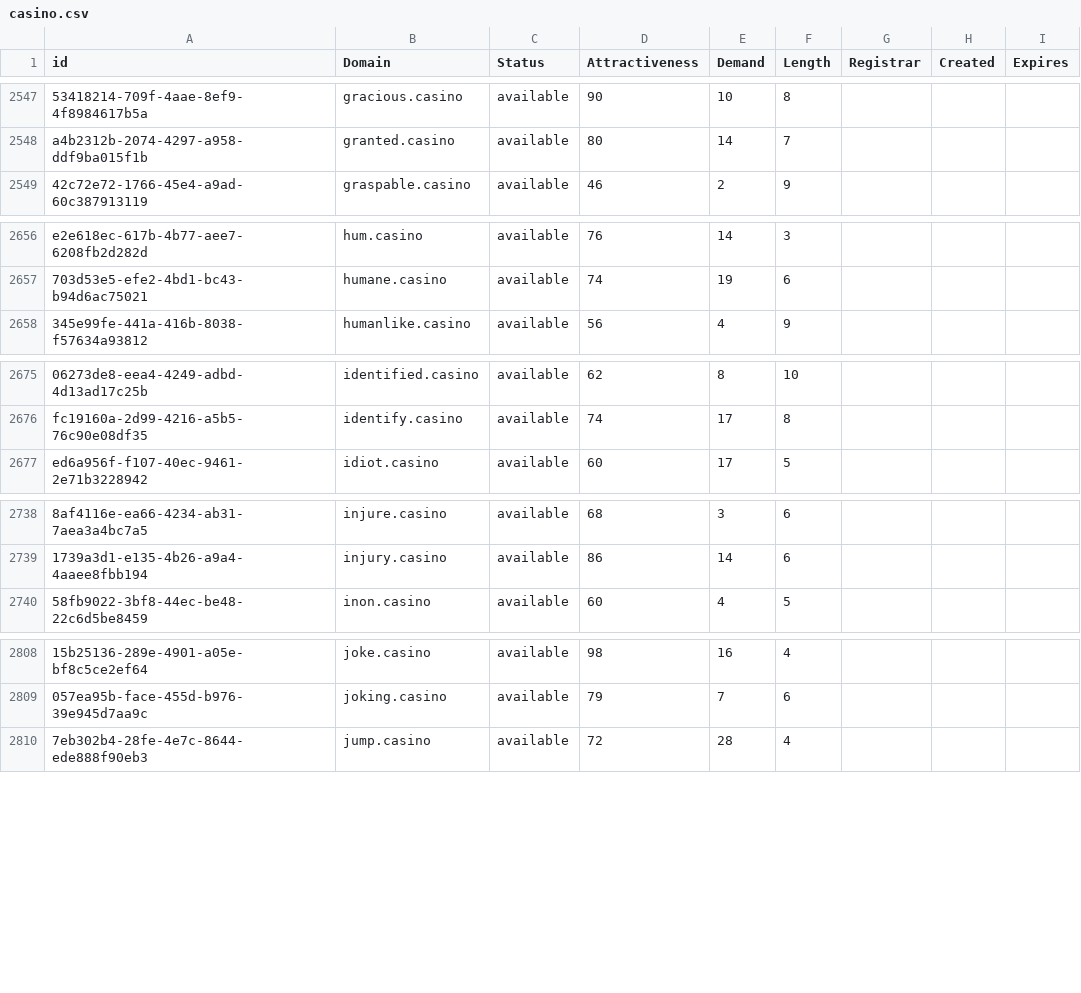
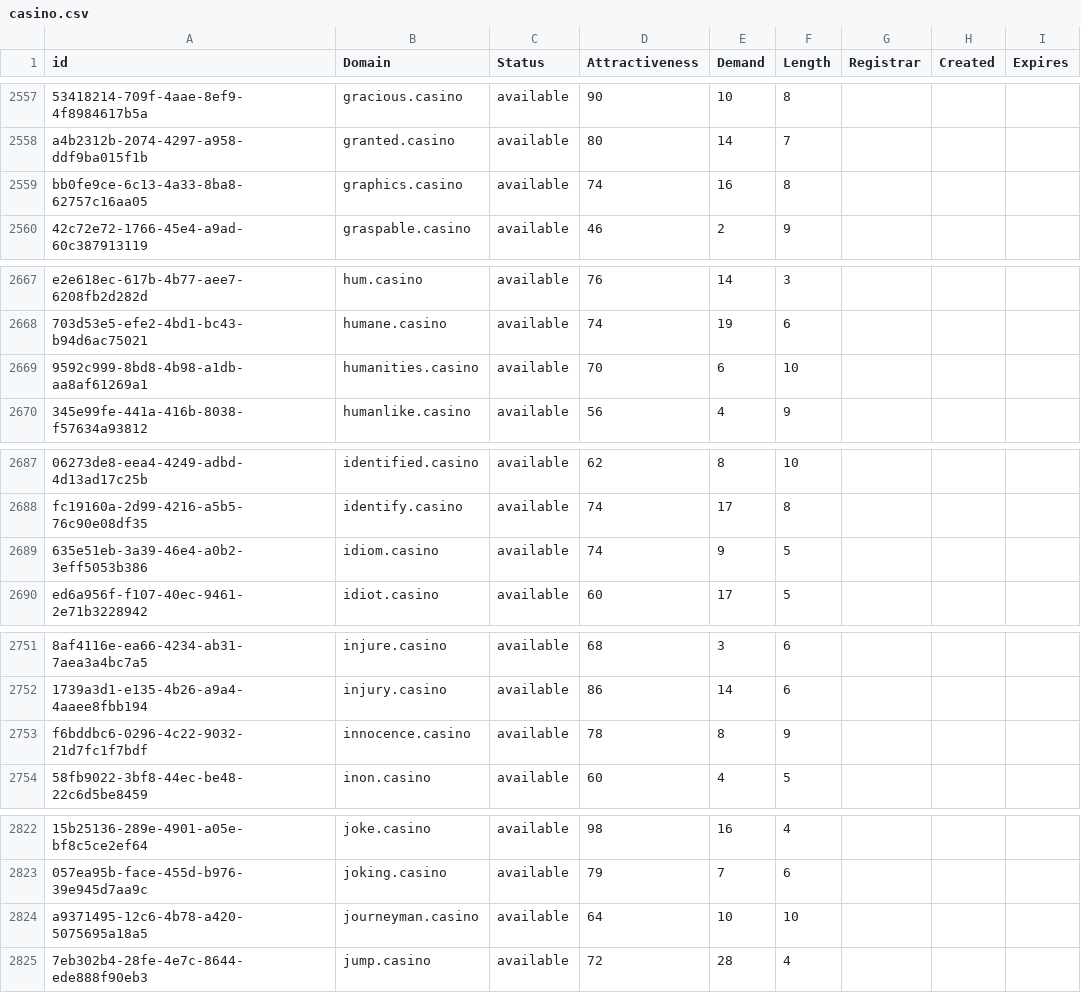
Before and after one commit to UniqueDomains/casino-oneword-domains, a CSV file: casino.csv, drawn as a sheet; only a part is shown, gaps mark what is left out; the diff covers the shown part only; the diff names each change by its address in the sheet, - before the commit and + after, or states it on an @@ line.

```diff
--- a/casino.csv
+++ b/casino.csv
+row 2559: bb0fe9ce-6c13-4a33-8ba8-62757c16aa05 | graphics.casino | available | 74 | 16 | 8
+row 2669: 9592c999-8bd8-4b98-a1db-aa8af61269a1 | humanities.casino | available | 70 | 6 | 10
+row 2689: 635e51eb-3a39-46e4-a0b2-3eff5053b386 | idiom.casino | available | 74 | 9 | 5
+row 2753: f6bddbc6-0296-4c22-9032-21d7fc1f7bdf | innocence.casino | available | 78 | 8 | 9
+row 2824: a9371495-12c6-4b78-a420-5075695a18a5 | journeyman.casino | available | 64 | 10 | 10
```
Also changed, not shown: 13 added rows, 3 removed rows and 23 edited cells elsewhere in this file, 2 other files.
